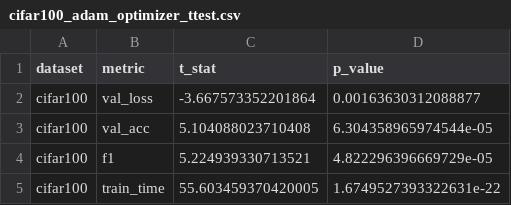
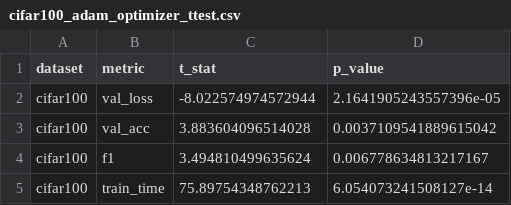
Before and after one commit to YunInSung/diagonal-hessian-cnn, a CSV file: optimizer_benchmark_results/AdamVsCustom/cifar100_adam_optimizer_ttest.csv, drawn as a sheet.

```diff
--- a/optimizer_benchmark_results/AdamVsCustom/cifar100_adam_optimizer_ttest.csv
+++ b/optimizer_benchmark_results/AdamVsCustom/cifar100_adam_optimizer_ttest.csv
@@ -1,5 +1,5 @@
 dataset,metric,t_stat,p_value
-cifar100,val_loss,-3.667573352201864,0.00163630312088877
-cifar100,val_acc,5.104088023710408,6.304358965974544e-05
-cifar100,f1,5.224939330713521,4.822296396669729e-05
-cifar100,train_time,55.603459370420005,1.6749527393322631e-22
+cifar100,val_loss,-8.022574974572944,2.1641905243557396e-05
+cifar100,val_acc,3.883604096514028,0.0037109541889615042
+cifar100,f1,3.494810499635624,0.006778634813217167
+cifar100,train_time,75.89754348762213,6.054073241508127e-14
```
Also changed, not shown: optimizer_benchmark_results/AdamVsCustom/cifar100_adam_optimizer_metrics.csv, optimizer_benchmark_results/AdamVsCustom/cifar100_adam_optimizer_summary.csv, 5 other files.
